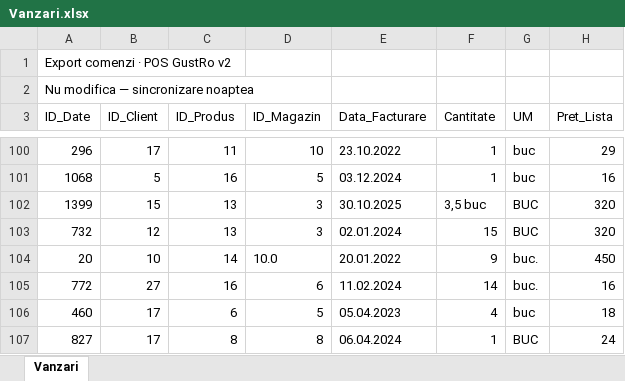
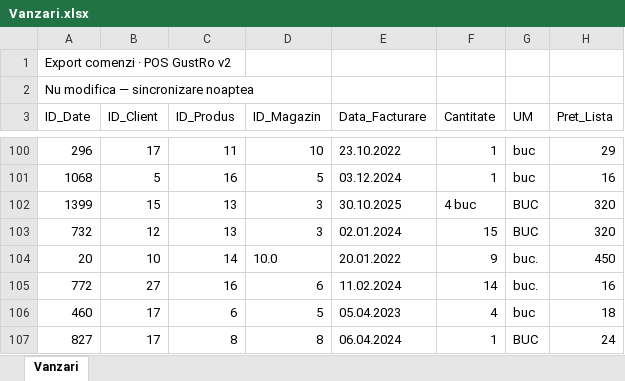
Before and after one commit to DanM1123/curs-powerbi, an Excel workbook: Curs Oficial/sesiuni/s05/echipa_rosu/Vanzari.xlsx, sheet Vanzari, drawn as a sheet; only a part is shown, gaps mark what is left out; values as stored, in another font and other column widths than the file's, no borders; the diff names each change by its address in the sheet, - before the commit and + after, or states it on an @@ line.

```diff
--- a/Curs Oficial/sesiuni/s05/echipa_rosu/Vanzari.xlsx (sheet Vanzari)
+++ b/Curs Oficial/sesiuni/s05/echipa_rosu/Vanzari.xlsx (sheet Vanzari)
-F102 (Cantitate): 3,5 buc
+F102 (Cantitate): 4 buc
```
Also changed, not shown: Curs Oficial/sesiuni/s05/echipa_albastru/Clienti.xlsx, Curs Oficial/sesiuni/s05/echipa_albastru/Vanzari.xlsx, 32 other files.
